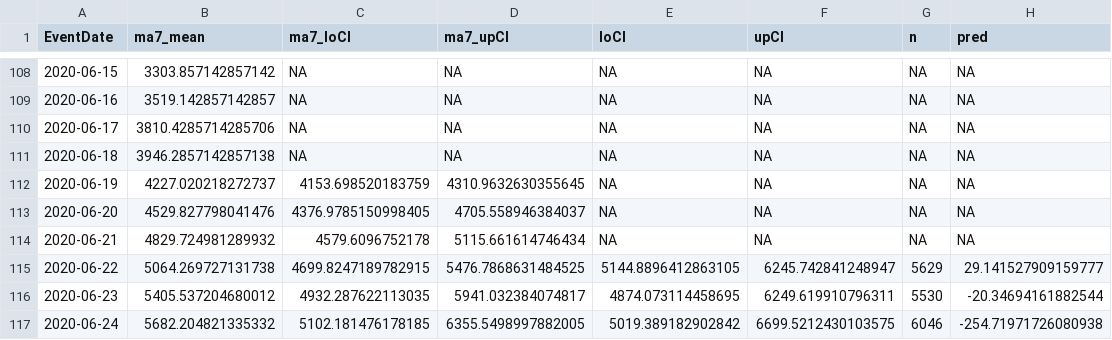
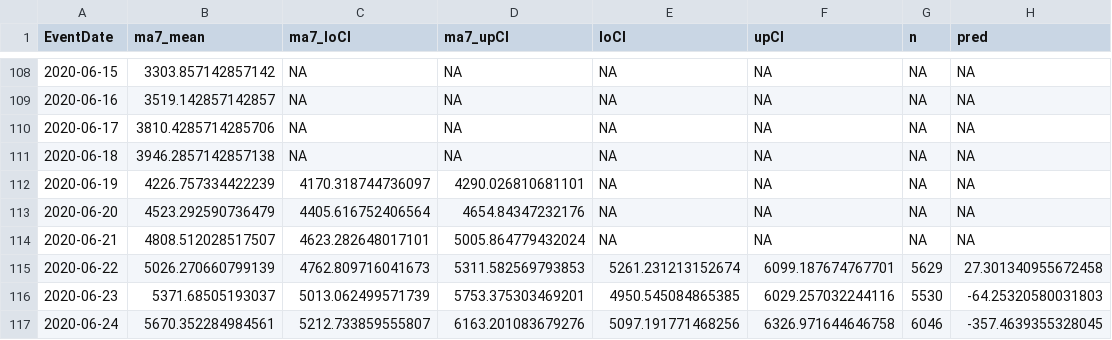
Before and after one commit to kokbent/flcovis19, a CSV file: testApp/data/statewide-nowcast-preds.csv, drawn as a sheet; only a part is shown, gaps mark what is left out; the diff covers the shown part only.

Commit message:
Data now stored in external repo so the app won't need to be redeploy everyday.
- Data now get updated to github "kokbent/covis19-data".
- All data import steps now coded in functions.R getData()
- Local data folder (testApp/data) added to gitignore and acts only as placeholder
- Nowcast uses wider window

```diff
--- a/testApp/data/statewide-nowcast-preds.csv
+++ b/testApp/data/statewide-nowcast-preds.csv
@@ -111,7 +111,7 @@ EventDate,ma7_mean,ma7_loCI,ma7_upCI,loCI,upCI,n,pred
 2020-06-18,3946.2857142857138,NA,NA,NA,NA,NA,NA
-2020-06-19,4227.020218272737,4153.698520183759,4310.9632630355645,NA,NA,NA,NA
-2020-06-20,4529.827798041476,4376.9785150998405,4705.558946384037,NA,NA,NA,NA
-2020-06-21,4829.724981289932,4579.6096752178,5115.661614746434,NA,NA,NA,NA
-2020-06-22,5064.269727131738,4699.8247189782915,5476.7868631484525,5144.8896412863105,6245.742841248947,5629,29.141527909159777
-2020-06-23,5405.537204680012,4932.287622113035,5941.032384074817,4874.073114458695,6249.619910796311,5530,-20.34694161882544
-2020-06-24,5682.204821335332,5102.181476178185,6355.5498997882005,5019.389182902842,6699.5212430103575,6046,-254.71971726080938
+2020-06-19,4226.757334422239,4170.318744736097,4290.026810681101,NA,NA,NA,NA
+2020-06-20,4523.292590736479,4405.616752406564,4654.84347232176,NA,NA,NA,NA
+2020-06-21,4808.512028517507,4623.282648017101,5005.864779432024,NA,NA,NA,NA
+2020-06-22,5026.270660799139,4762.809716041673,5311.582569793853,5261.231213152674,6099.187674767701,5629,27.301340955672458
+2020-06-23,5371.68505193037,5013.062499571739,5753.375303469201,4950.545084865385,6029.257032244116,5530,-64.25320580031803
+2020-06-24,5670.352284984561,5212.733859555807,6163.201083679276,5097.191771468256,6326.971644646758,6046,-357.4639355328045
```
Also changed, not shown: 66 edited cells elsewhere in this file, 7 other files.
